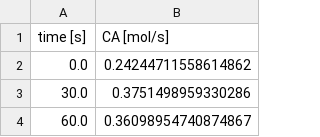
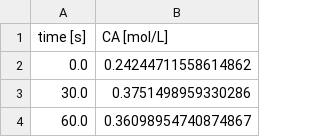
Before and after one commit to UWDIRECT/DSMCER-HW3-template, a CSV file: CA_1.csv, drawn as a sheet; only a part is shown.

```diff
--- a/CA_1.csv
+++ b/CA_1.csv
@@ -1,2 +1,2 @@
-time [s],CA [mol/s]
+time [s],CA [mol/L]
 0.0, 0.24244711558614862
```
Also changed, not shown: CA_2.csv.
